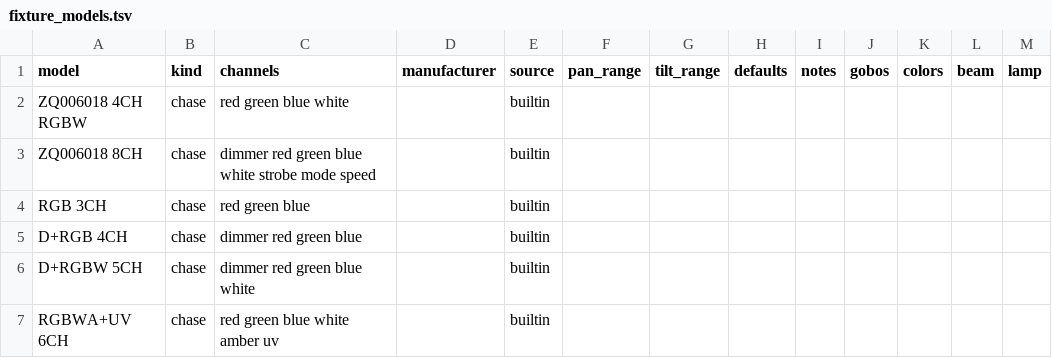
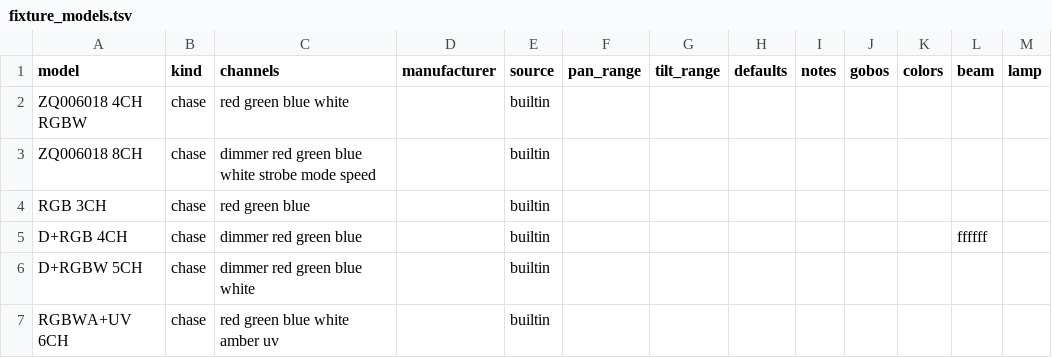
Before and after one commit to vsvisualsubstance-source/TD4DMX, a TSV file: project1/dmx_patch/fixture_models.tsv, drawn as a sheet; only a part is shown.

```diff
--- a/project1/dmx_patch/fixture_models.tsv
+++ b/project1/dmx_patch/fixture_models.tsv
@@ -4,3 +4,3 @@ ZQ006018 8CH	chase	dimmer red green blue white strobe mode speed		builtin
 RGB 3CH	chase	red green blue		builtin								
-D+RGB 4CH	chase	dimmer red green blue		builtin								
+D+RGB 4CH	chase	dimmer red green blue		builtin							ffffff	
 D+RGBW 5CH	chase	dimmer red green blue white		builtin								
```
Also changed, not shown: project1/dmx_patch/fixtures.tsv, project1/dmx_patch/ports.tsv, 21 other files.
